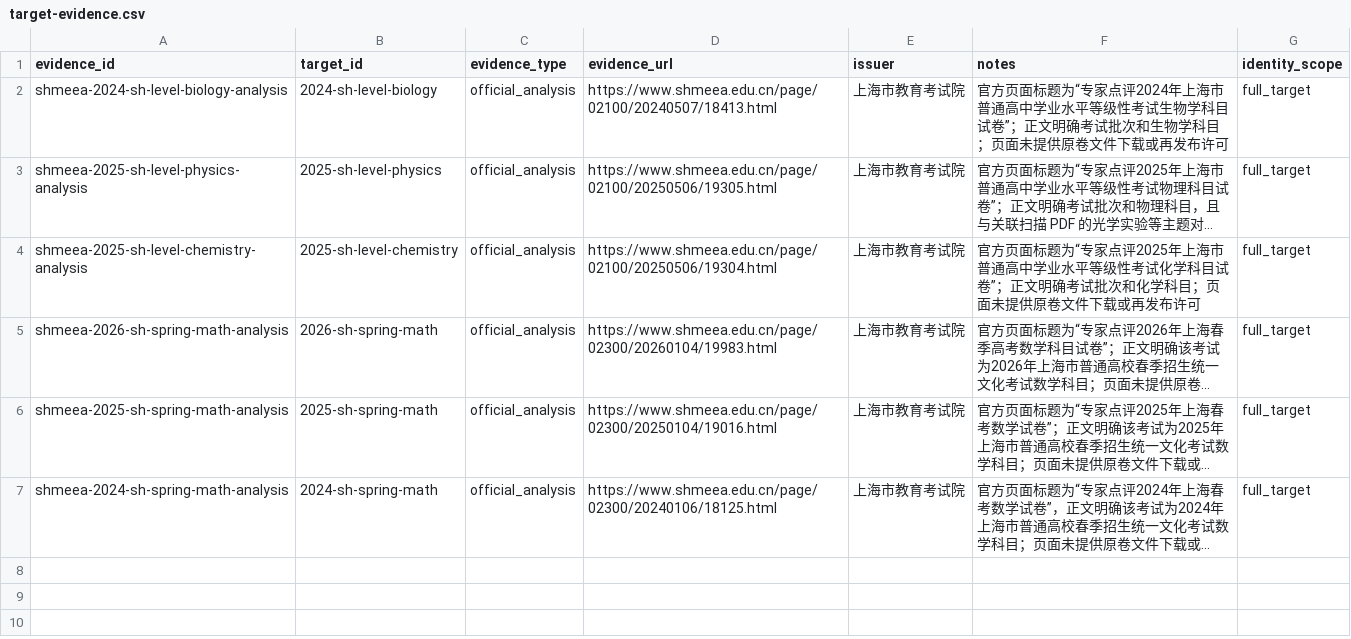
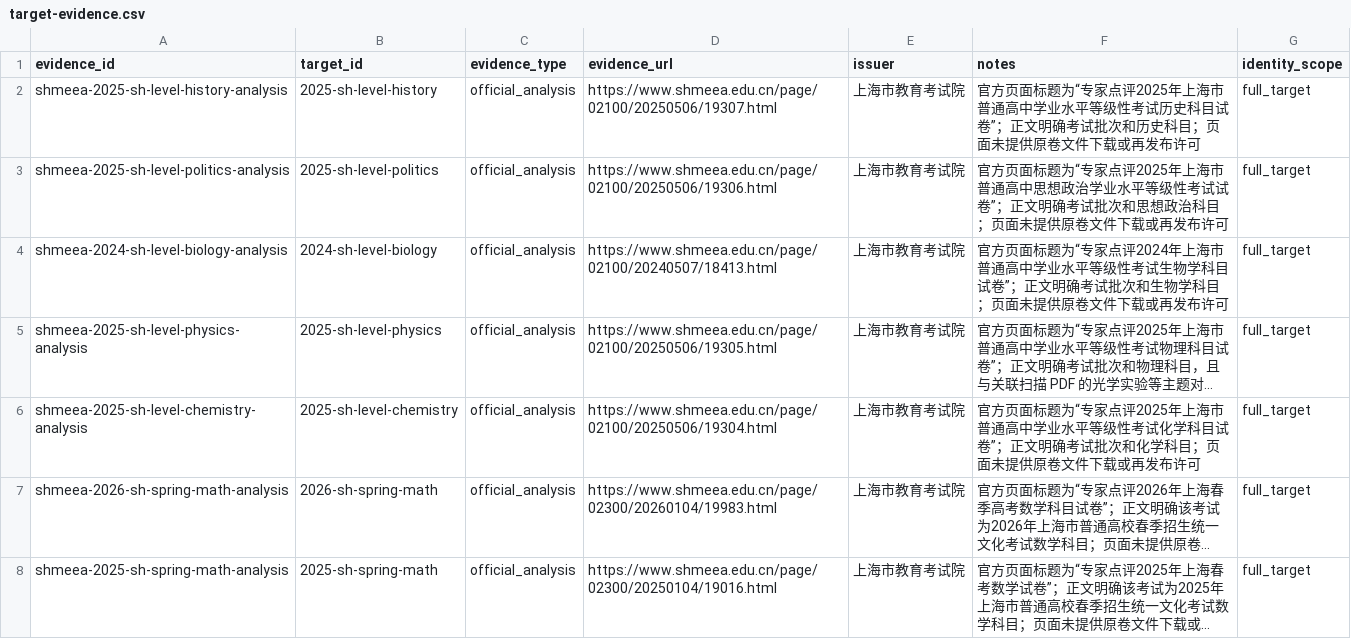
Before and after one commit to qingshuo/China-Gaokao-Papers-Collection, a CSV file: data/target-evidence.csv, drawn as a sheet; only a part is shown; the shorter side is filled out with more unchanged rows; long unchanged cells end in ….

Commit message:
track 2025 Shanghai level exam gaps

```diff
--- a/data/target-evidence.csv
+++ b/data/target-evidence.csv
@@ -1,2 +1,4 @@
 evidence_id,target_id,evidence_type,evidence_url,issuer,notes,identity_scope
+shmeea-2025-sh-level-history-analysis,2025-sh-level-history,official_analysis,https://www.shmeea.edu.cn/page/02100/20250506/19307.html,上海市教育考试院,官方页面标题为“专家点评2025年上海市普通高中学业水平等级性考试历史科目试卷”；正文明确考试批次和历史科目；页面未提供原卷文件下载或再发布许可,full_target
+shmeea-2025-sh-level-politics-analysis,2025-sh-level-politics,official_analysis,https://www.shmeea.edu.cn/page/02100/20250506/19306.html,上海市教育考试院,官方页面标题为“专家点评2025年上海市普通高中思想政治学业水平等级性考试试卷”；正文明确考试批次和思想政治科目；页面未提供原卷文件下载或再发布许可,full_target
 shmeea-2024-sh-level-biology-analysis,2024-sh-level-biology,official_analysis,https://www.shmeea.edu.cn/page/02100/20240507/18413.html,上海市教育考试院,官方页面标题为“专家点评2024年上海市普通高中学业水平等级性考试生物学科目试卷”；正文明确考试批次和生物学科目；页面未提供原卷文件下载或再发布许可,full_target
```
Also changed, not shown: data/paper-targets.csv, 2 other files.
